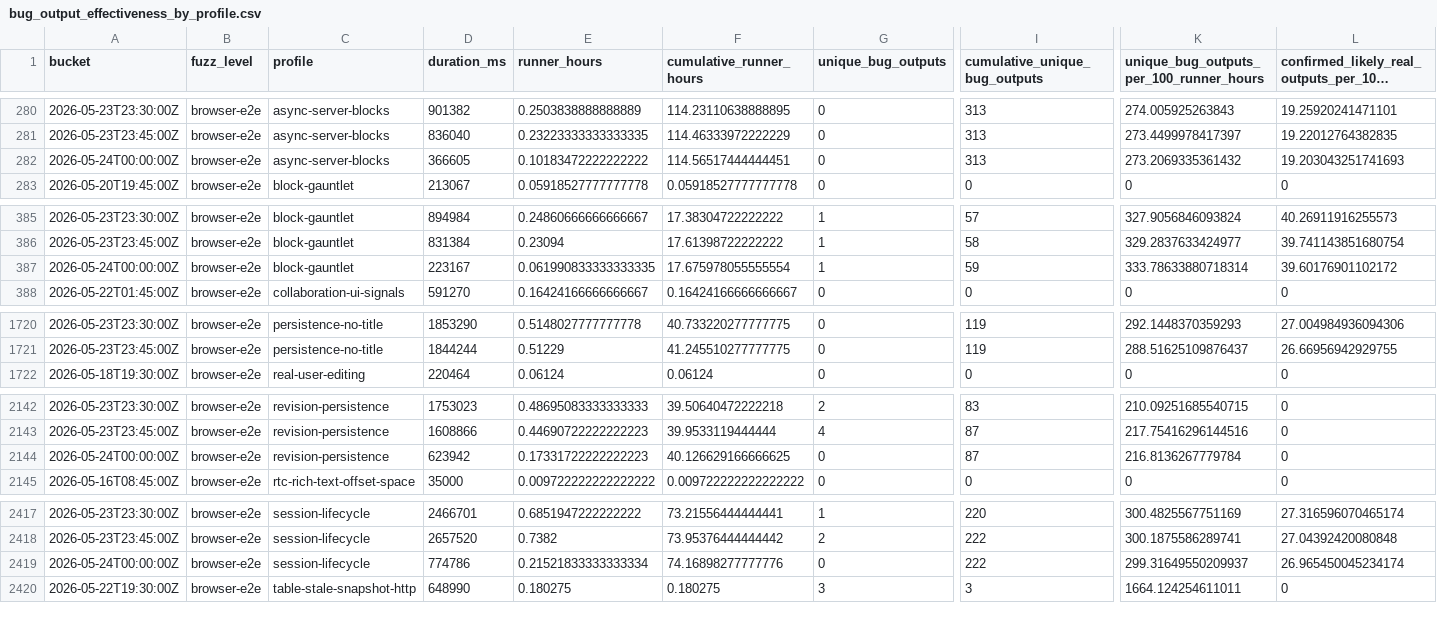
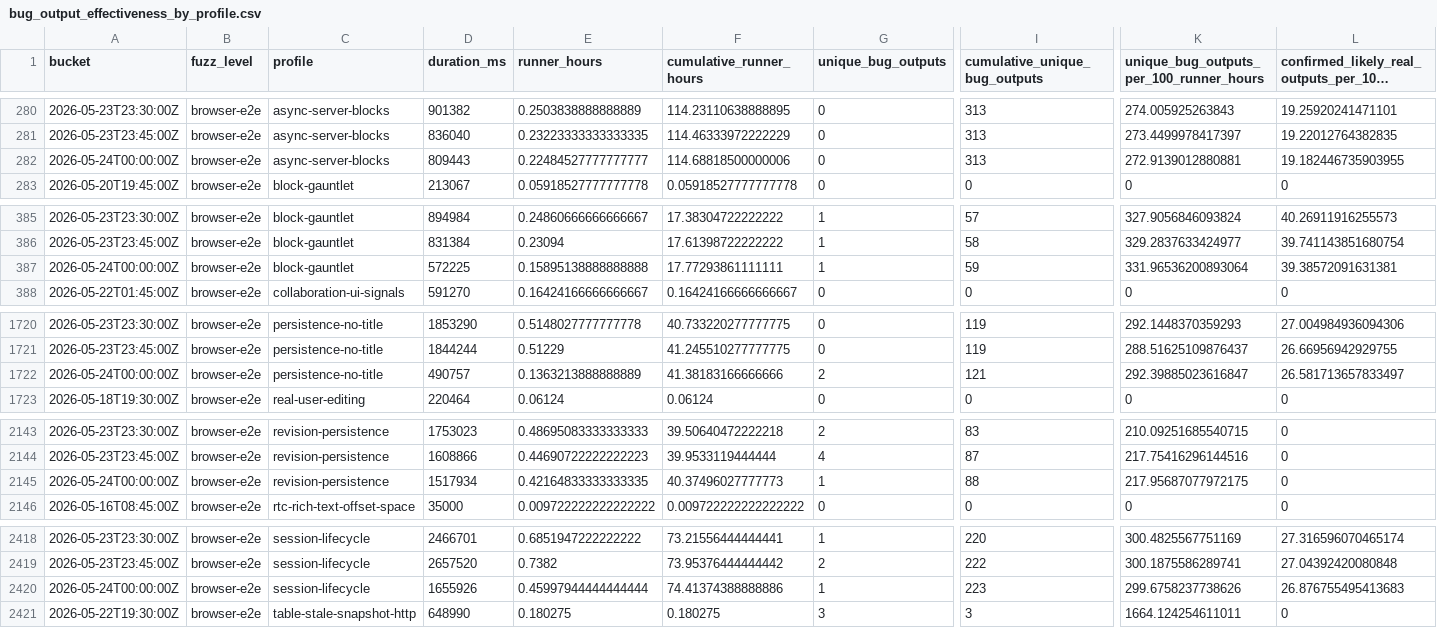
Before and after one commit to danluu/gutenberg, a CSV file: docs/explanations/architecture/rtc-jetstream2-fuzz-trends-20260515/data/bug_output_effectiveness_by_profile.csv, drawn as a sheet; only a part is shown, gaps mark what is left out; long unchanged cells end in …; addresses are those after the commit; rows hold the shown columns only; the diff covers the shown part only; the diff names each change by its address in the sheet, - before the commit and + after, or states it on an @@ line.

```diff
--- a/docs/explanations/architecture/rtc-jetstream2-fuzz-trends-20260515/data/bug_output_effectiveness_by_profile.csv
+++ b/docs/explanations/architecture/rtc-jetstream2-fuzz-trends-20260515/data/bug_output_effectiveness_by_profile.csv
-D282 (duration_ms): 366605
+D282 (duration_ms): 809443
-E282 (runner_hours): 0.10183472222222222
+E282 (runner_hours): 0.22484527777777777
-F282 (cumulative_runner_hours): 114.56517444444451
+F282 (cumulative_runner_hours): 114.68818500000006
-K282: 273.2069335361432
+K282: 272.9139012880881
-L282: 19.203043251741693
+L282: 19.182446735903955
-D387 (duration_ms): 223167
+D387 (duration_ms): 572225
-E387 (runner_hours): 0.061990833333333335
+E387 (runner_hours): 0.15895138888888888
-F387 (cumulative_runner_hours): 17.675978055555554
+F387 (cumulative_runner_hours): 17.77293861111111
-K387: 333.78633880718314
+K387: 331.96536200893064
-L387: 39.60176901102172
+L387: 39.38572091631381
+row 1722: 2026-05-24T00:00:00Z | browser-e2e | persistence-no-title | 490757 | 0.1363213888888889 | 41.38183166666666 | 2 | 121 | 292.39885023616847 | 26.581713657833497
-D2145 (duration_ms): 623942
+D2145 (duration_ms): 1517934
-E2145 (runner_hours): 0.17331722222222223
+E2145 (runner_hours): 0.42164833333333335
-F2145 (cumulative_runner_hours): 40.126629166666625
+F2145 (cumulative_runner_hours): 40.37496027777773
-G2145 (unique_bug_outputs): 0
+G2145 (unique_bug_outputs): 1
-I2145 (cumulative_unique_bug_outputs): 87
+I2145 (cumulative_unique_bug_outputs): 88
-K2145: 216.8136267779784
+K2145: 217.95687077972175
-D2420 (duration_ms): 774786
+D2420 (duration_ms): 1655926
-E2420 (runner_hours): 0.21521833333333334
+E2420 (runner_hours): 0.45997944444444444
-F2420 (cumulative_runner_hours): 74.16898277777776
+F2420 (cumulative_runner_hours): 74.41374388888886
-G2420 (unique_bug_outputs): 0
+G2420 (unique_bug_outputs): 1
-I2420 (cumulative_unique_bug_outputs): 222
+I2420 (cumulative_unique_bug_outputs): 223
-K2420: 299.31649550209937
+K2420: 299.6758237738626
-L2420: 26.965450045234174
+L2420: 26.876755495413683
```
Also changed, not shown: 12 edited cells elsewhere in this file, docs/explanations/architecture/rtc-jetstream2-fuzz-trends-20260515/data/bug_effectiveness_by_profile.csv, docs/explanations/architecture/rtc-jetstream2-fuzz-trends-20260515/data/critical_path_events.csv, 50 other files.
